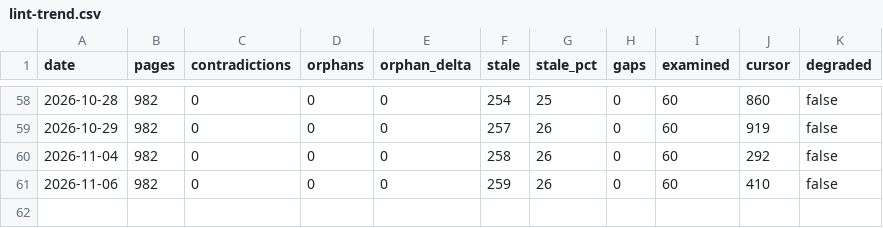
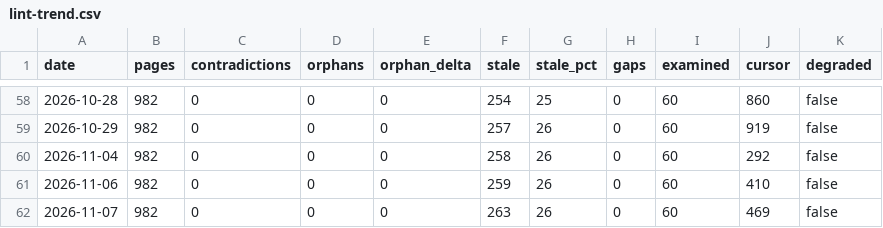
Before and after one commit to jaydubya818/Agentic-KB, a CSV file: wiki/lint-trend.csv, drawn as a sheet; only a part is shown, gaps mark what is left out.

Commit message:
chore(lint): trend 2026-11-07 — orphans 0 (Δ0), stale 26%

```diff
--- a/wiki/lint-trend.csv
+++ b/wiki/lint-trend.csv
@@ -61 +61,2 @@ date,pages,contradictions,orphans,orphan_delta,stale,stale_pct,gaps,examined,cur
 2026-11-06,982,0,0,0,259,26,0,60,410,false
+2026-11-07,982,0,0,0,263,26,0,60,469,false
```
